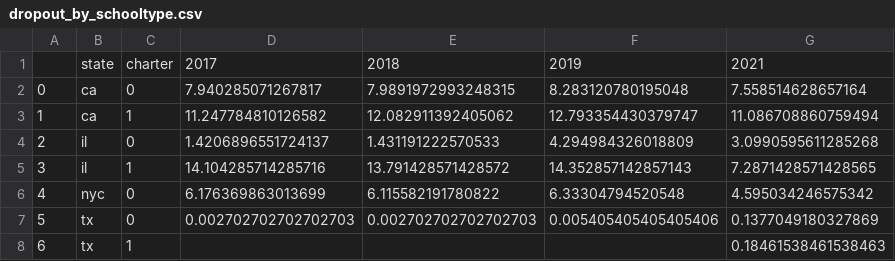
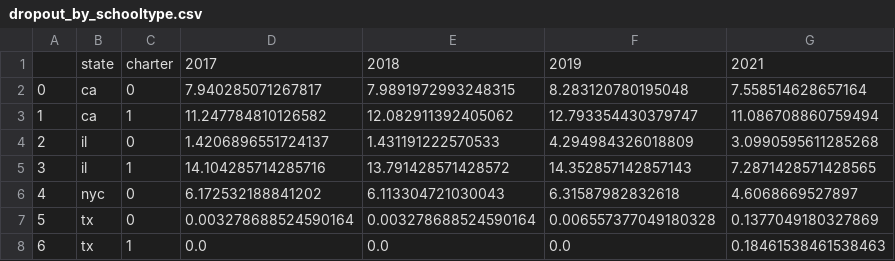
Before and after one commit to ericaez/education_research, a CSV file: descriptive_analysis/dropout_by_schooltype.csv, drawn as a sheet.

Commit message:
fix tx

```diff
--- a/descriptive_analysis/dropout_by_schooltype.csv
+++ b/descriptive_analysis/dropout_by_schooltype.csv
@@ -5,4 +5,4 @@
 3,il,1,14.104285714285716,13.791428571428572,14.352857142857143,7.2871428571428565
-4,nyc,0,6.176369863013699,6.115582191780822,6.33304794520548,4.595034246575342
-5,tx,0,0.002702702702702703,0.002702702702702703,0.005405405405405406,0.1377049180327869
-6,tx,1,,,,0.18461538461538463
+4,nyc,0,6.172532188841202,6.113304721030043,6.31587982832618,4.6068669527897
+5,tx,0,0.003278688524590164,0.003278688524590164,0.006557377049180328,0.1377049180327869
+6,tx,1,0.0,0.0,0.0,0.18461538461538463
```
